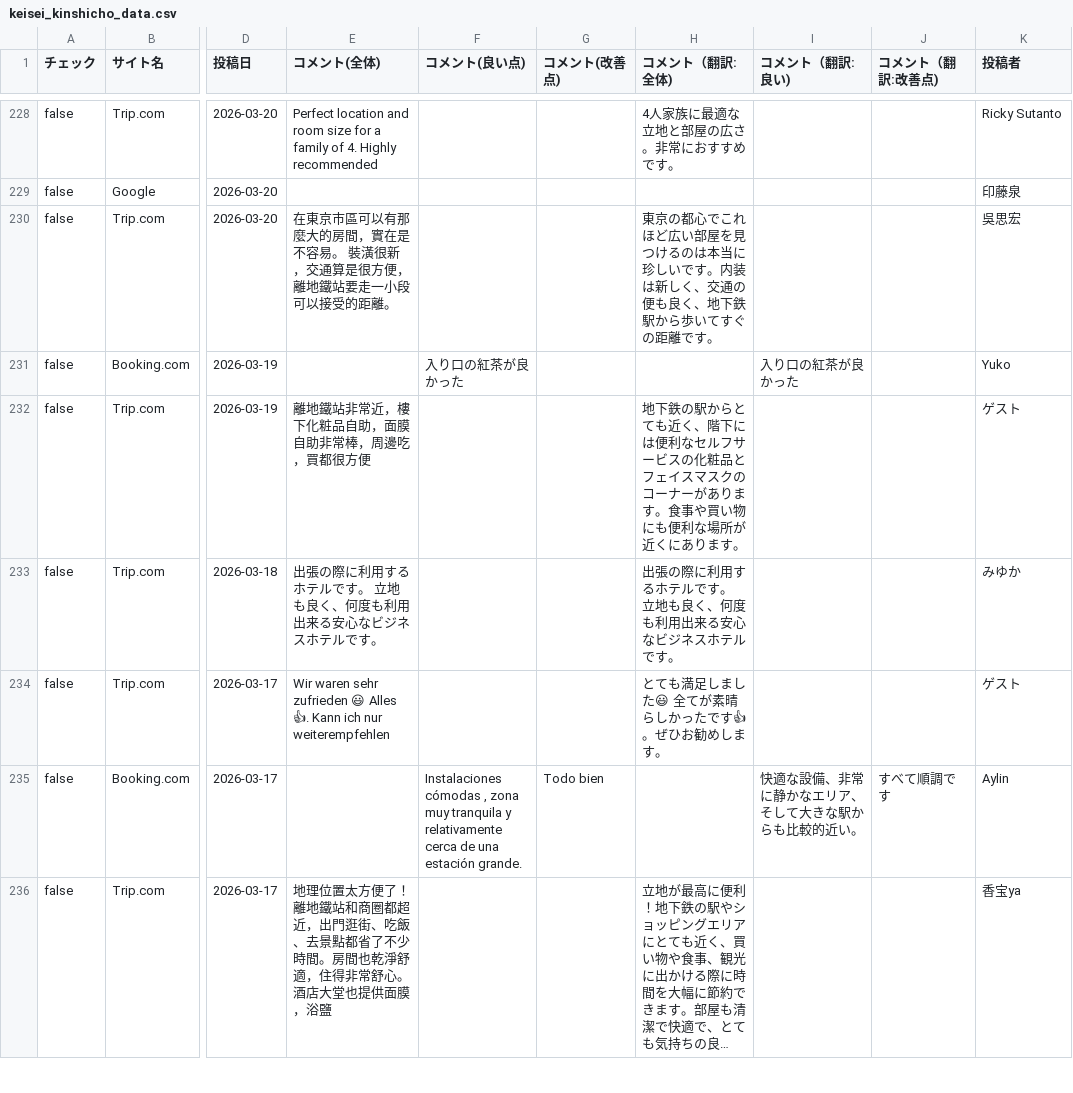
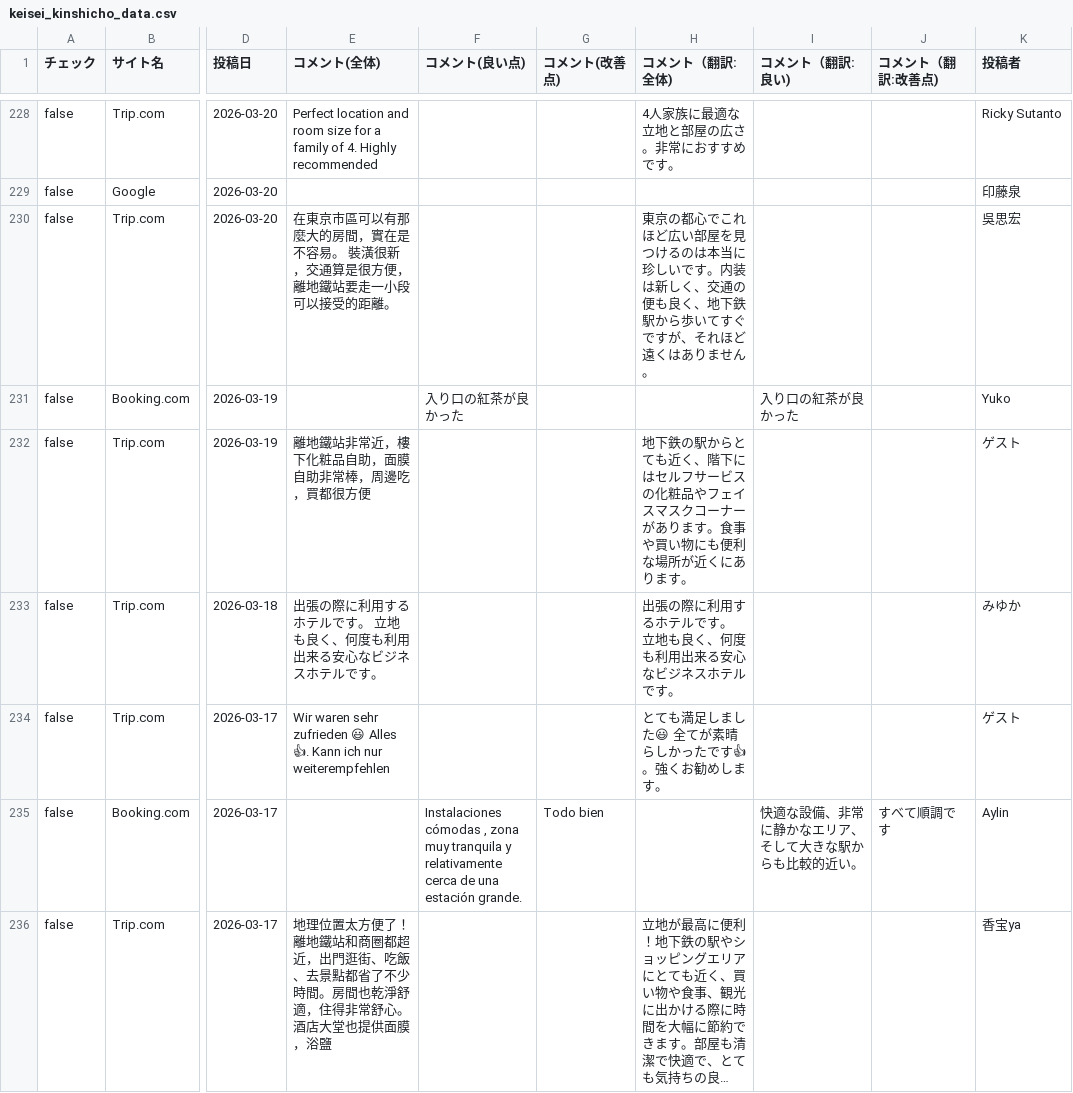
Before and after one commit to TAKAHASHIMITSUGU329/primechange-portal, a CSV file: データ/ホテル口コミデータ/keisei_kinshicho_data.csv, drawn as a sheet; only a part is shown, gaps mark what is left out; long unchanged cells end in …; the diff covers the shown part only; the diff names each change by its address in the sheet, - before the commit and + after, or states it on an @@ line.

```diff
--- a/データ/ホテル口コミデータ/keisei_kinshicho_data.csv
+++ b/データ/ホテル口コミデータ/keisei_kinshicho_data.csv
-H230 (コメント（翻訳:全体)): …いてすぐの距離です。
+H230 (コメント（翻訳:全体)): …いてすぐですが、それほど遠くはありません。
-H232 (コメント（翻訳:全体)): …階下には便利なセルフサービスの化粧品とフェイスマスクのコーナー…
+H232 (コメント（翻訳:全体)): …階下にはセルフサービスの化粧品やフェイスマスクコーナー…
-H234 (コメント（翻訳:全体)): とても満足しました😃 全てが素晴らしかったです👍。ぜひお勧めします。
+H234 (コメント（翻訳:全体)): とても満足しました😃 全てが素晴らしかったです👍。強くお勧めします。
```
Also changed, not shown: 61 edited cells elsewhere in this file, データ/ホテル口コミデータ/comfort_era_higashikanda_data.csv, データ/ホテル口コミデータ/comfort_hakata_data.csv, 43 other files.
